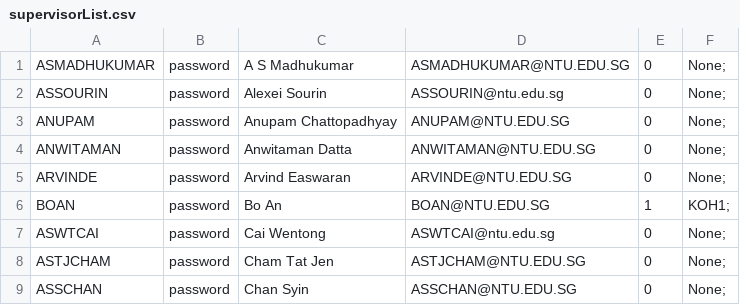
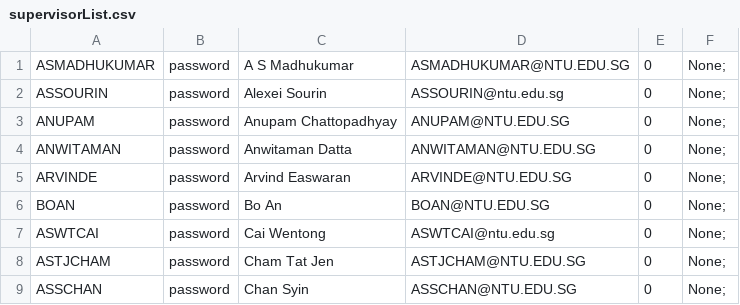
Before and after one commit to Brytista/FYP-Management-System-OODP-SC2002-Project, a CSV file: SC2002Project/src/files/supervisorList.csv, drawn as a sheet; only a part is shown.

```diff
--- a/SC2002Project/src/files/supervisorList.csv
+++ b/SC2002Project/src/files/supervisorList.csv
@@ -5,3 +5,3 @@ ANWITAMAN,password,Anwitaman Datta,ANWITAMAN@NTU.EDU.SG,0,None;
 ARVINDE,password,Arvind Easwaran,ARVINDE@NTU.EDU.SG,0,None;
-BOAN,password,Bo An,BOAN@NTU.EDU.SG,1,KOH1;
+BOAN,password,Bo An,BOAN@NTU.EDU.SG,0,None;
 ASWTCAI,password,Cai Wentong,ASWTCAI@ntu.edu.sg,0,None;
```
Also changed, not shown: SC2002Project/src/files/projectList.csv, SC2002Project/src/files/studentList.csv, 19 other files.
